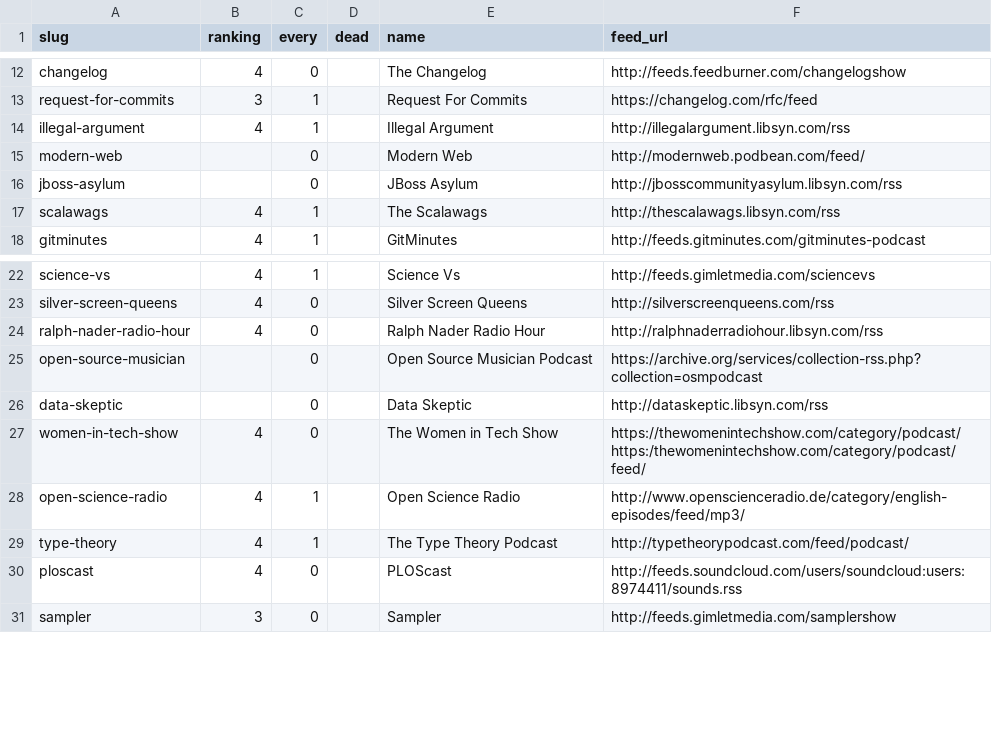
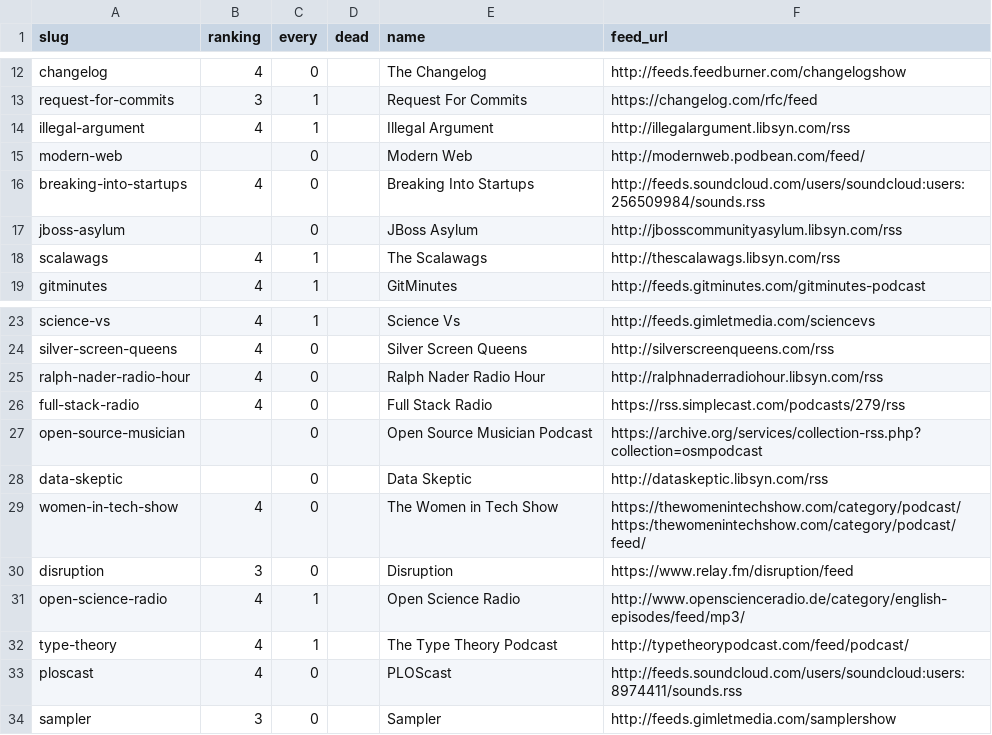
Before and after one commit to pdurbin/wiki, a TSV file: podcasts/podcasts.tsv, drawn as a sheet; only a part is shown, gaps mark what is left out.

Commit message:
add some podcasts

```diff
--- a/podcasts/podcasts.tsv
+++ b/podcasts/podcasts.tsv
@@ -15,2 +15,3 @@ illegal-argument	4	1		Illegal Argument	http://illegalargument.libsyn.com/rss
 modern-web		0		Modern Web	http://modernweb.podbean.com/feed/
+breaking-into-startups	4	0		Breaking Into Startups	http://feeds.soundcloud.com/users/soundcloud:users:256509984/sounds.rss
 jboss-asylum		0		JBoss Asylum	http://jbosscommunityasylum.libsyn.com/rss
@@ -24,2 +25,3 @@ silver-screen-queens	4	0		Silver Screen Queens	http://silverscreenqueens.com/rss
 ralph-nader-radio-hour	4	0		Ralph Nader Radio Hour	http://ralphnaderradiohour.libsyn.com/rss
+full-stack-radio	4	0		Full Stack Radio	https://rss.simplecast.com/podcasts/279/rss
 open-source-musician		0		Open Source Musician Podcast	https://archive.org/services/collection-rss.php?collection=osmpodcast
@@ -27,2 +29,3 @@ data-skeptic		0		Data Skeptic	http://dataskeptic.libsyn.com/rss
 women-in-tech-show	4	0		The Women in Tech Show	https://thewomenintechshow.com/category/podcast/https:/thewomenintechshow.com/category/podcast/feed/
+disruption	3	0		Disruption	https://www.relay.fm/disruption/feed
 open-science-radio	4	1		Open Science Radio	http://www.openscienceradio.de/category/english-episodes/feed/mp3/
```
